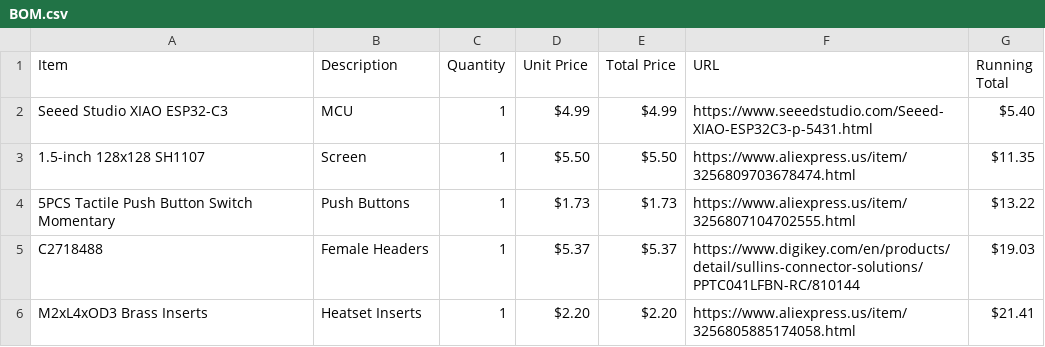
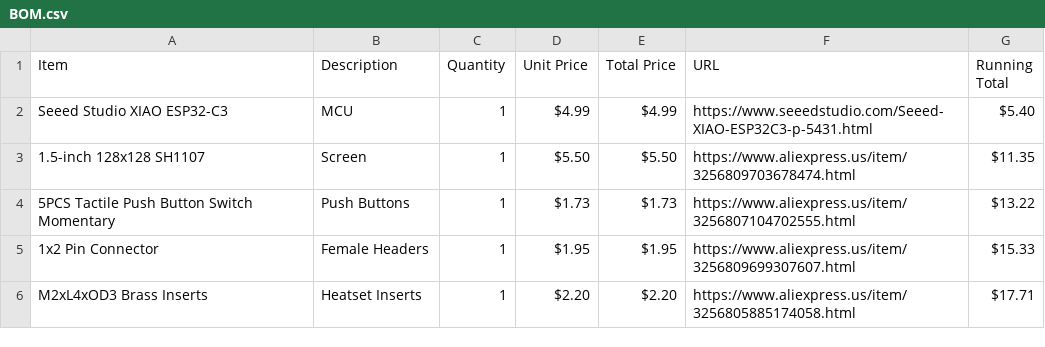
Before and after one commit to luisv781/tomodachi, a CSV file: BOM.csv, drawn as a sheet.

Commit message:
Updated BOM

```diff
--- a/BOM.csv
+++ b/BOM.csv
@@ -4,3 +4,3 @@ Seeed Studio XIAO ESP32-C3,MCU,1, $4.99 , $4.99 ,https://www.seeedstudio.com/See
 5PCS Tactile Push Button Switch Momentary,Push Buttons,1, $1.73 , $1.73 ,https://www.aliexpress.us/item/3256807104702555.html, $13.22
-C2718488,Female Headers,1, $5.37 , $5.37 ,https://www.digikey.com/en/products/detail/sullins-connector-solutions/PPTC041LFBN-RC/810144, $19.03
-M2xL4xOD3 Brass Inserts,Heatset Inserts,1, $2.20 , $2.20 ,https://www.aliexpress.us/item/3256805885174058.html, $21.41
+1x2 Pin Connector,Female Headers,1, $1.95 , $1.95 ,https://www.aliexpress.us/item/3256809699307607.html, $15.33
+M2xL4xOD3 Brass Inserts,Heatset Inserts,1, $2.20 , $2.20 ,https://www.aliexpress.us/item/3256805885174058.html, $17.71
```
